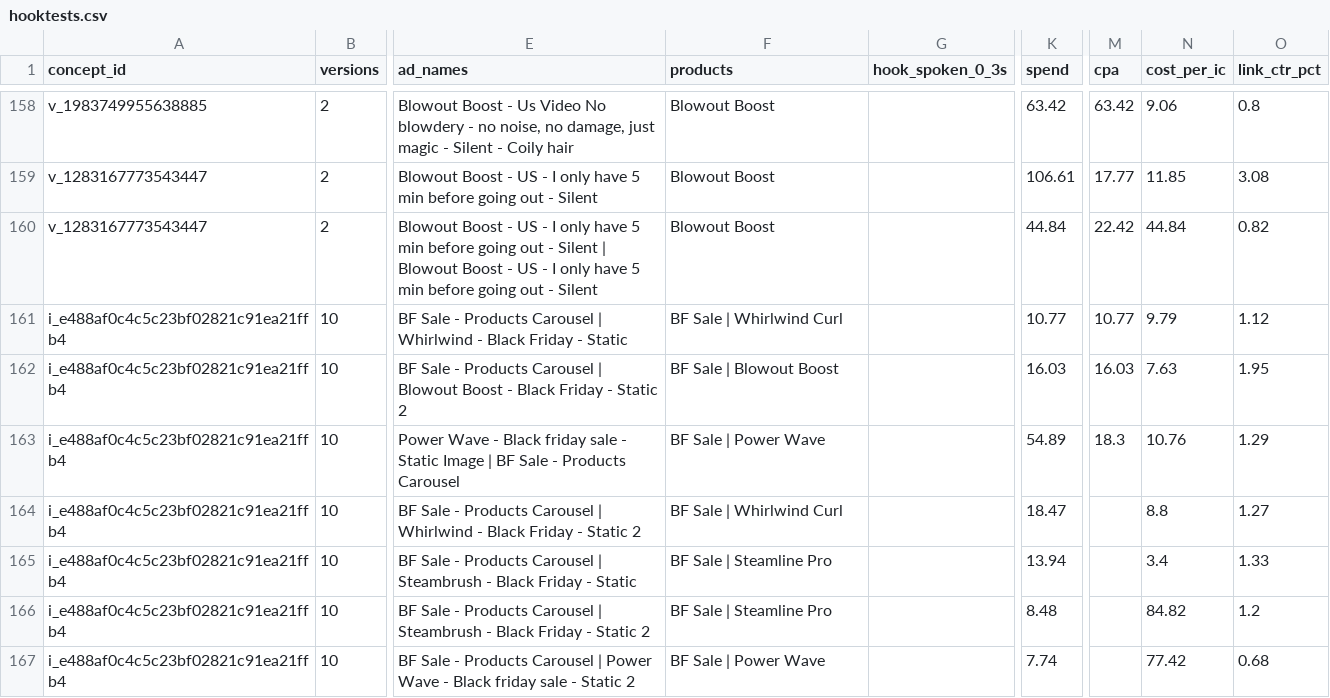
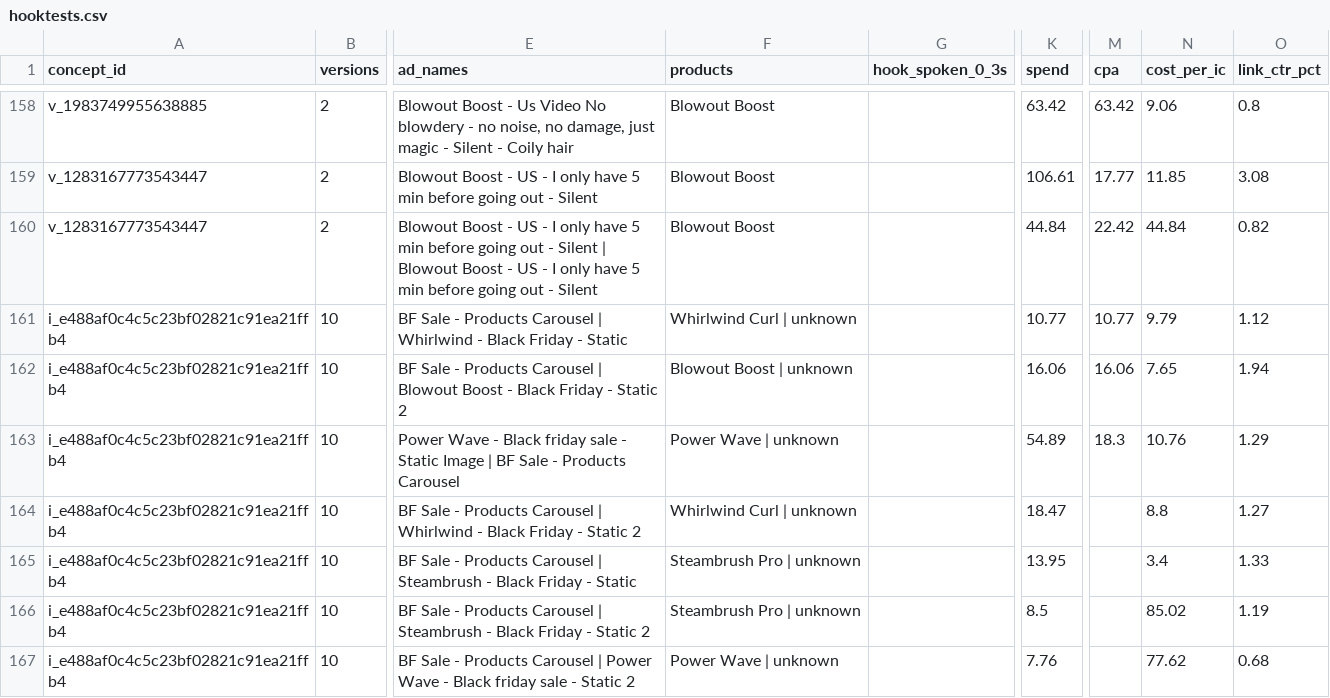
Before and after one commit to tonyykosseifyy/ads-analysis, a CSV file: data/hooktests.csv, drawn as a sheet; only a part is shown, gaps mark what is left out; the diff covers the shown part only; the diff names each change by its address in the sheet, - before the commit and + after, or states it on an @@ line.

```diff
--- a/data/hooktests.csv
+++ b/data/hooktests.csv
-F161 (products): BF Sale | Whirlwind Curl
+F161 (products): Whirlwind Curl | unknown
-F162 (products): BF Sale | Blowout Boost
+F162 (products): Blowout Boost | unknown
-K162 (spend): 16.03
+K162 (spend): 16.06
-M162 (cpa): 16.03
+M162 (cpa): 16.06
-N162 (cost_per_ic): 7.63
+N162 (cost_per_ic): 7.65
-O162 (link_ctr_pct): 1.95
+O162 (link_ctr_pct): 1.94
-F163 (products): BF Sale | Power Wave
+F163 (products): Power Wave | unknown
-F164 (products): BF Sale | Whirlwind Curl
+F164 (products): Whirlwind Curl | unknown
-F165:F166 (products): BF Sale | Steamline Pro
+F165:F166 (products): Steambrush Pro | unknown
-K165 (spend): 13.94
+K165 (spend): 13.95
-K166 (spend): 8.48
+K166 (spend): 8.5
-N166 (cost_per_ic): 84.82
+N166 (cost_per_ic): 85.02
-O166 (link_ctr_pct): 1.2
+O166 (link_ctr_pct): 1.19
-F167 (products): BF Sale | Power Wave
+F167 (products): Power Wave | unknown
-K167 (spend): 7.74
+K167 (spend): 7.76
-N167 (cost_per_ic): 77.42
+N167 (cost_per_ic): 77.62
```
Also changed, not shown: 115 edited cells elsewhere in this file, data/creatives.csv, data/daily.csv, 5 other files.
